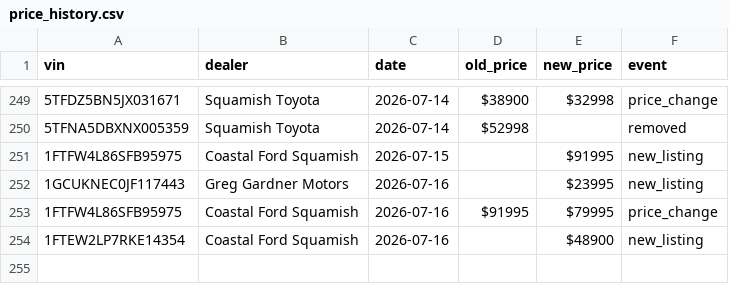
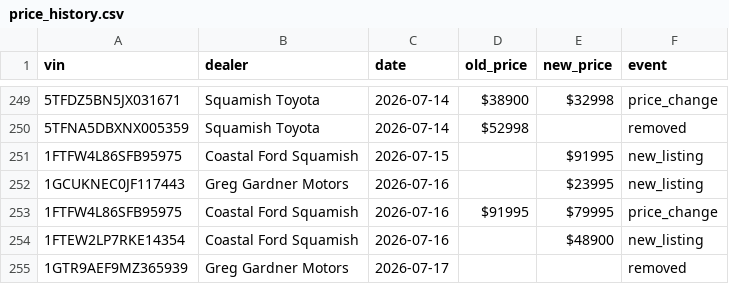
Before and after one commit to wilrocks79/truck-tracker, a CSV file: data/price_history.csv, drawn as a sheet; only a part is shown, gaps mark what is left out; the diff names each change by its address in the sheet, - before the commit and + after, or states it on an @@ line.

```diff
--- a/data/price_history.csv
+++ b/data/price_history.csv
+row 255: 1GTR9AEF9MZ365939 | Greg Gardner Motors | 2026-07-17 |  |  | removed
```
Also changed, not shown: data/inventory.csv, 1 other file.
